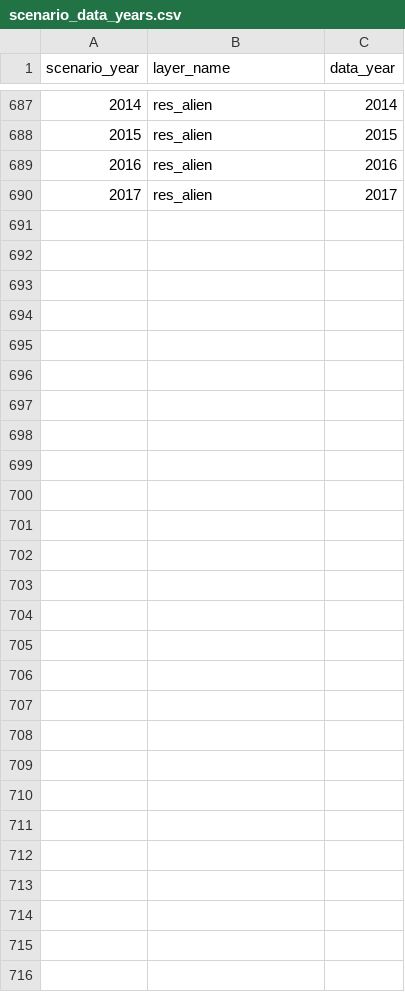
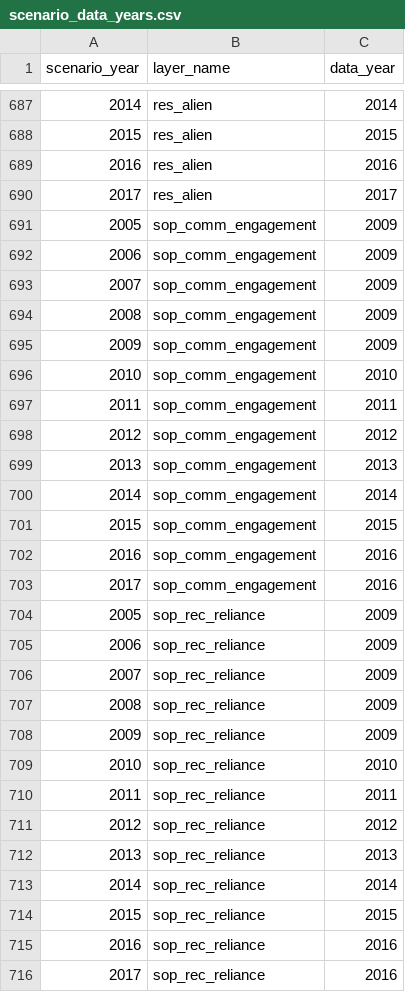
Before and after one commit to OHI-Northeast/ne-scores, a CSV file: region/conf/scenario_data_years.csv, drawn as a sheet; only a part is shown, gaps mark what is left out.

Commit message:
added SOP third subgoal, fishing engagement. updated flower plot to represent third subgoal and fixed the flower plot so food provision weightings were shown

```diff
--- a/region/conf/scenario_data_years.csv
+++ b/region/conf/scenario_data_years.csv
@@ -690 +690,27 @@ scenario_year,layer_name,data_year
 2017,res_alien,2017
+2005,sop_comm_engagement,2009
+2006,sop_comm_engagement,2009
+2007,sop_comm_engagement,2009
+2008,sop_comm_engagement,2009
+2009,sop_comm_engagement,2009
+2010,sop_comm_engagement,2010
+2011,sop_comm_engagement,2011
+2012,sop_comm_engagement,2012
+2013,sop_comm_engagement,2013
+2014,sop_comm_engagement,2014
+2015,sop_comm_engagement,2015
+2016,sop_comm_engagement,2016
+2017,sop_comm_engagement,2016
+2005,sop_rec_reliance,2009
+2006,sop_rec_reliance,2009
+2007,sop_rec_reliance,2009
+2008,sop_rec_reliance,2009
+2009,sop_rec_reliance,2009
+2010,sop_rec_reliance,2010
+2011,sop_rec_reliance,2011
+2012,sop_rec_reliance,2012
+2013,sop_rec_reliance,2013
+2014,sop_rec_reliance,2014
+2015,sop_rec_reliance,2015
+2016,sop_rec_reliance,2016
+2017,sop_rec_reliance,2016
```
Also changed, not shown: region/conf/goals.csv, region/layers.csv, 33 other files.
